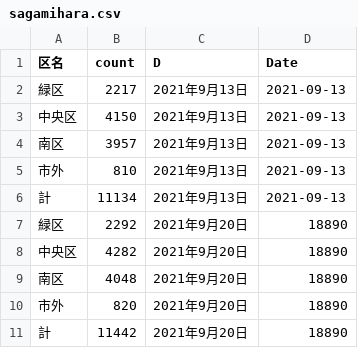
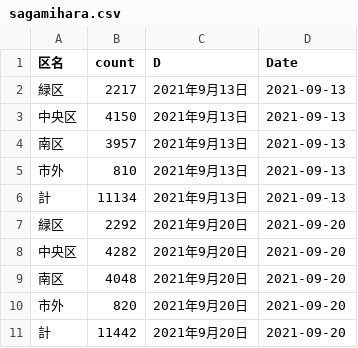
Before and after one commit to tanamym/covid_sagamihara, a CSV file: sagamihara.csv, drawn as a sheet; the diff names each change by its address in the sheet, - before the commit and + after, or states it on an @@ line.

Commit message:
Add files via upload

```diff
--- a/sagamihara.csv
+++ b/sagamihara.csv
-D7:D11 (Date): 18890
+D7:D11 (Date): 2021-09-20
```
